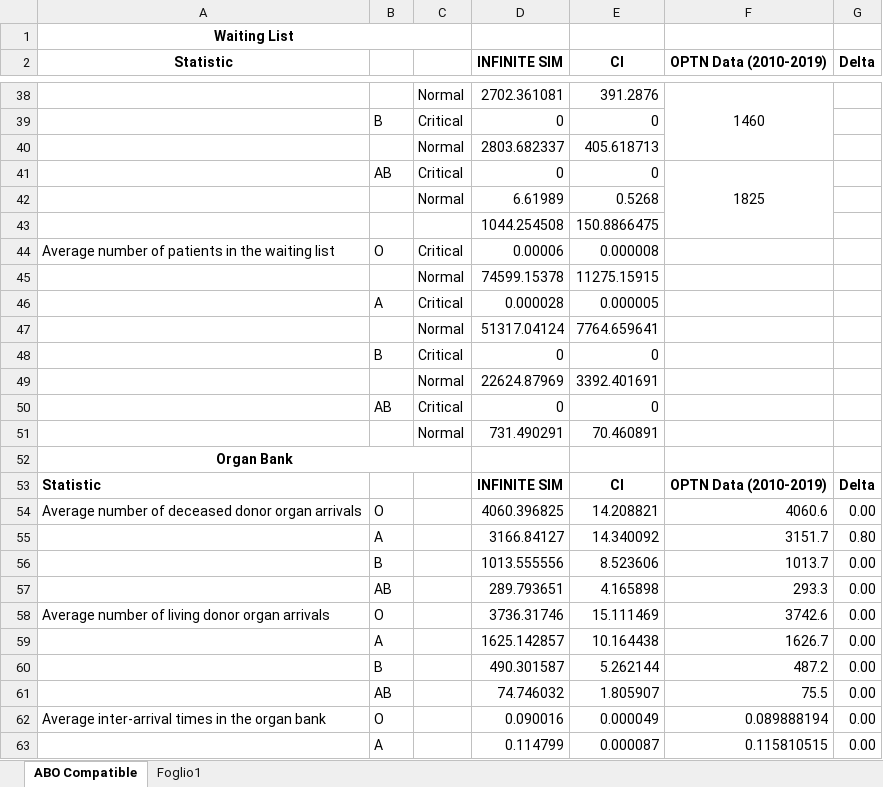
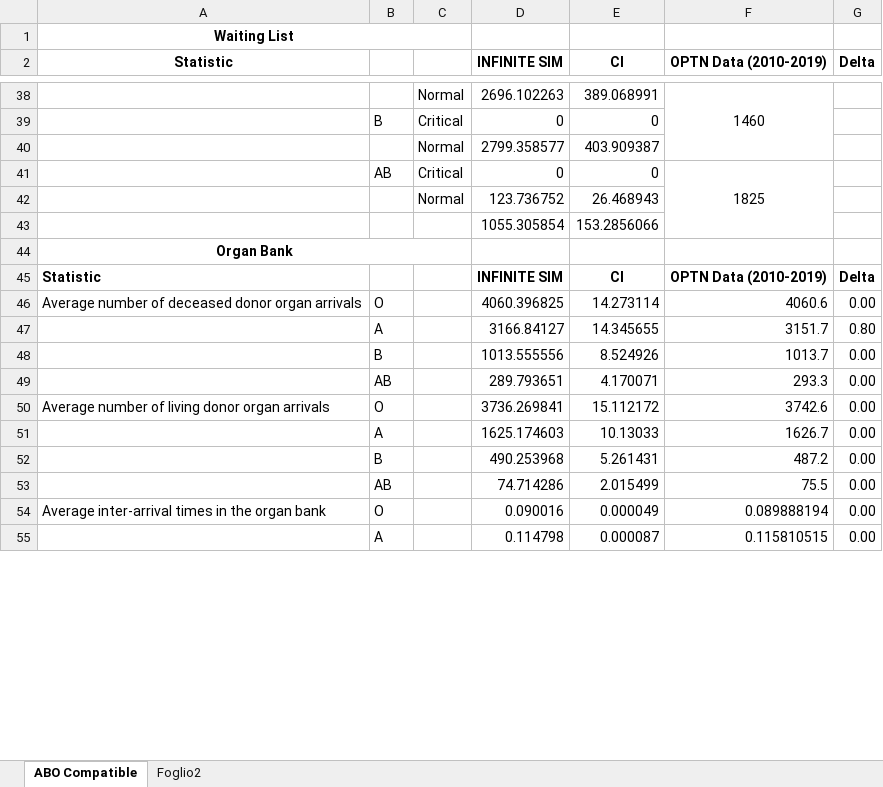
Before and after one commit to livias1726/PMCSN_Project, an Excel workbook: data/validazione.xlsx, sheet ABO Compatible, drawn as a sheet; only a part is shown, gaps mark what is left out; values as stored, in another font and other column widths than the file's, no borders; conditional formats not drawn; removed rows and columns are numbered as before the commit, all else as after; the diff covers the shown part only; the diff names each change by its address in the sheet, - before the commit and + after, or states it on an @@ line.

```diff
--- a/data/validazione.xlsx (sheet ABO Compatible)
+++ b/data/validazione.xlsx (sheet ABO Compatible)
-sheet tab: Foglio1
+sheet tab: Foglio2
-D38 (INFINITE SIM): 2702.361081
+D38 (INFINITE SIM): 2696.102263
-E38 (CI): 391.2876
+E38 (CI): 389.068991
-row 40:  |  | Normal | 2803.682337 | 405.618713
+row 40:  |  | Normal | 2799.358577 | 403.909387
-row 42:  |  | Normal | 6.61989 | 0.5268
-row 43:  |  |  | 1044.254508 | 150.8866475
-row 44: Average number of patients in the waiting list | O | Critical | 0.00006 | 0.000008
-row 45:  |  | Normal | 74599.15378 | 11275.15915
-row 46:  | A | Critical | 0.000028 | 0.000005
-row 47:  |  | Normal | 51317.04124 | 7764.659641
-row 48:  | B | Critical | 0 | 0
-row 49:  |  | Normal | 22624.87969 | 3392.401691
-row 50:  | AB | Critical | 0 | 0
-row 51:  |  | Normal | 731.490291 | 70.460891
+row 42:  |  | Normal | 123.736752 | 26.468943
+row 43:  |  |  | 1055.305854 | 153.2856066
-E46 (CI): 14.208821
+E46 (CI): 14.273114
-E47 (CI): 14.340092
+E47 (CI): 14.345655
-E48 (CI): 8.523606
+E48 (CI): 8.524926
-E49 (CI): 4.165898
+E49 (CI): 4.170071
-D50 (INFINITE SIM): 3736.31746
+D50 (INFINITE SIM): 3736.269841
-E50 (CI): 15.111469
+E50 (CI): 15.112172
-D51 (INFINITE SIM): 1625.142857
+D51 (INFINITE SIM): 1625.174603
-E51 (CI): 10.164438
+E51 (CI): 10.13033
-D52 (INFINITE SIM): 490.301587
+D52 (INFINITE SIM): 490.253968
-E52 (CI): 5.262144
+E52 (CI): 5.261431
-D53 (INFINITE SIM): 74.746032
+D53 (INFINITE SIM): 74.714286
-E53 (CI): 1.805907
+E53 (CI): 2.015499
-D55 (INFINITE SIM): 0.114799
+D55 (INFINITE SIM): 0.114798
```
Also changed, not shown: 27 added rows, 9 removed rows and 58 edited cells elsewhere in this sheet, formulas that keep their value, data/Modello Analitico.xlsx, data/comparazioni.xlsx, 4 other files.
